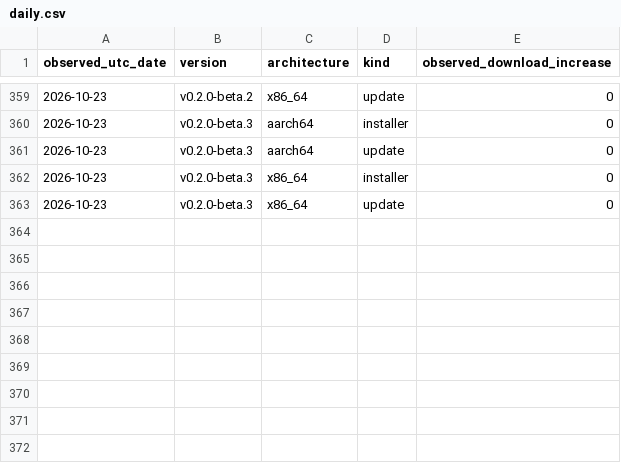
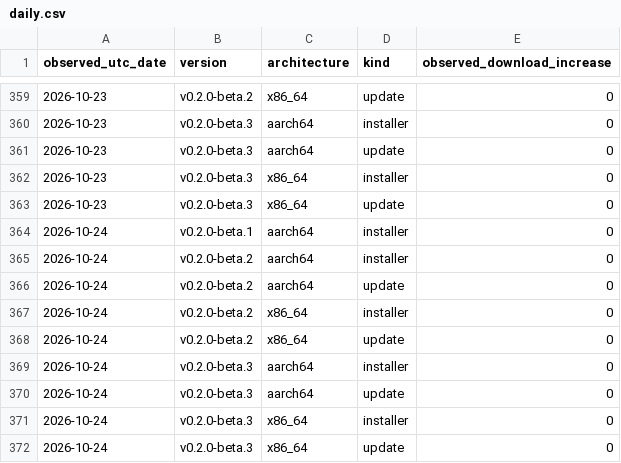
Before and after one commit to zachealy1/orchestrator, a CSV file: daily.csv, drawn as a sheet; only a part is shown, gaps mark what is left out; the diff names each change by its address in the sheet, - before the commit and + after, or states it on an @@ line.

Commit message:
chore(metrics): snapshot downloads and clone history

```diff
--- a/daily.csv
+++ b/daily.csv
+row 364: 2026-10-24 | v0.2.0-beta.1 | aarch64 | installer | 0
+row 365: 2026-10-24 | v0.2.0-beta.2 | aarch64 | installer | 0
+row 366: 2026-10-24 | v0.2.0-beta.2 | aarch64 | update | 0
+row 367: 2026-10-24 | v0.2.0-beta.2 | x86_64 | installer | 0
+row 368: 2026-10-24 | v0.2.0-beta.2 | x86_64 | update | 0
+row 369: 2026-10-24 | v0.2.0-beta.3 | aarch64 | installer | 0
+row 370: 2026-10-24 | v0.2.0-beta.3 | aarch64 | update | 0
+row 371: 2026-10-24 | v0.2.0-beta.3 | x86_64 | installer | 0
+row 372: 2026-10-24 | v0.2.0-beta.3 | x86_64 | update | 0
```
Also changed, not shown: clones/daily.csv, 7 other files.
